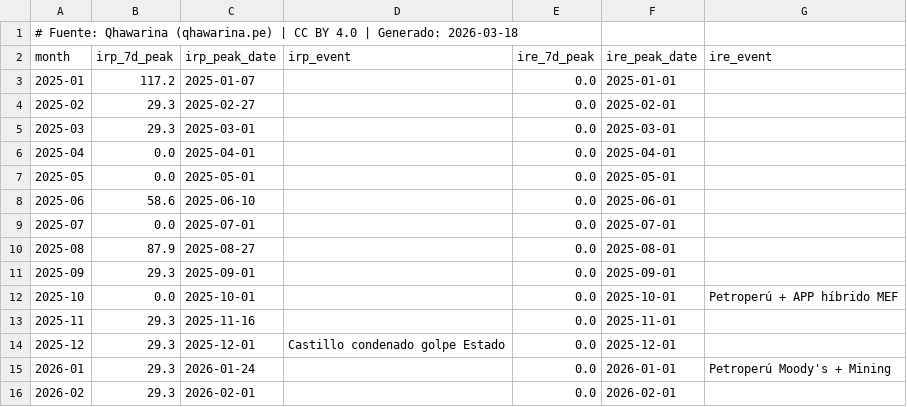
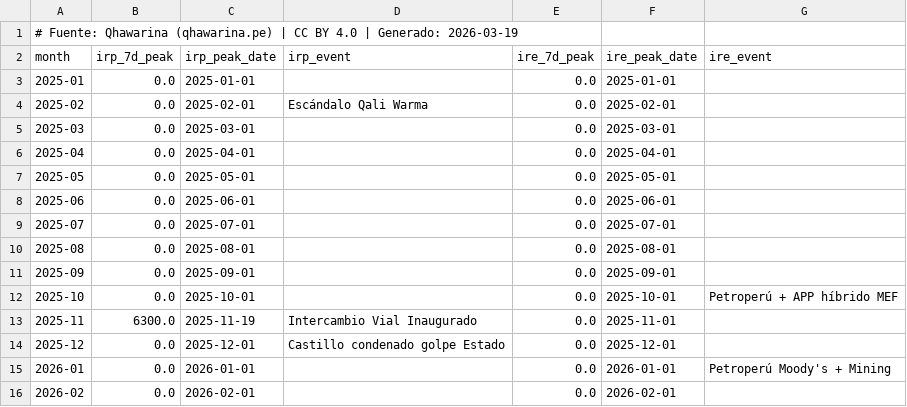
Before and after one commit to cesarchavezp29/qhawarina, a CSV file: exports/data/csv/indices_riesgo_mensual.csv, drawn as a sheet.

```diff
--- a/exports/data/csv/indices_riesgo_mensual.csv
+++ b/exports/data/csv/indices_riesgo_mensual.csv
@@ -1,16 +1,16 @@
-# Fuente: Qhawarina (qhawarina.pe) | CC BY 4.0 | Generado: 2026-03-18
+# Fuente: Qhawarina (qhawarina.pe) | CC BY 4.0 | Generado: 2026-03-19
 month,irp_7d_peak,irp_peak_date,irp_event,ire_7d_peak,ire_peak_date,ire_event
-2025-01,117.2,2025-01-07,,0.0,2025-01-01,
-2025-02,29.3,2025-02-27,,0.0,2025-02-01,
-2025-03,29.3,2025-03-01,,0.0,2025-03-01,
+2025-01,0.0,2025-01-01,,0.0,2025-01-01,
+2025-02,0.0,2025-02-01,Escándalo Qali Warma,0.0,2025-02-01,
+2025-03,0.0,2025-03-01,,0.0,2025-03-01,
 2025-04,0.0,2025-04-01,,0.0,2025-04-01,
 2025-05,0.0,2025-05-01,,0.0,2025-05-01,
-2025-06,58.6,2025-06-10,,0.0,2025-06-01,
+2025-06,0.0,2025-06-01,,0.0,2025-06-01,
 2025-07,0.0,2025-07-01,,0.0,2025-07-01,
-2025-08,87.9,2025-08-27,,0.0,2025-08-01,
-2025-09,29.3,2025-09-01,,0.0,2025-09-01,
+2025-08,0.0,2025-08-01,,0.0,2025-08-01,
+2025-09,0.0,2025-09-01,,0.0,2025-09-01,
 2025-10,0.0,2025-10-01,,0.0,2025-10-01,Petroperú + APP híbrido MEF
-2025-11,29.3,2025-11-16,,0.0,2025-11-01,
-2025-12,29.3,2025-12-01,Castillo condenado golpe Estado,0.0,2025-12-01,
-2026-01,29.3,2026-01-24,,0.0,2026-01-01,Petroperú Moody's + Mining
-2026-02,29.3,2026-02-01,,0.0,2026-02-01,
+2025-11,6300.0,2025-11-19,Intercambio Vial Inaugurado,0.0,2025-11-01,
+2025-12,0.0,2025-12-01,Castillo condenado golpe Estado,0.0,2025-12-01,
+2026-01,0.0,2026-01-01,,0.0,2026-01-01,Petroperú Moody's + Mining
+2026-02,0.0,2026-02-01,,0.0,2026-02-01,
```
Also changed, not shown: exports/data/csv/pbi_nowcast.csv, exports/data/csv/pobreza_departamental.csv, 14 other files.
